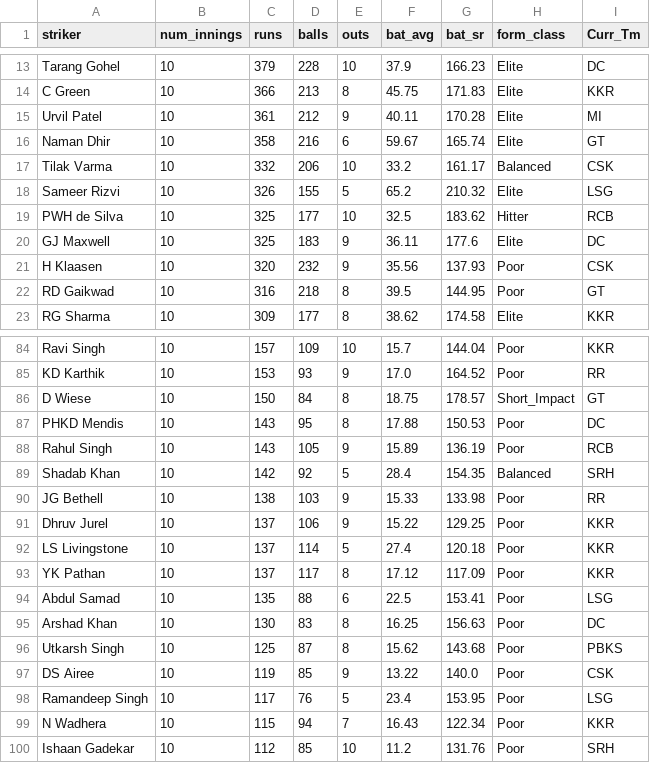
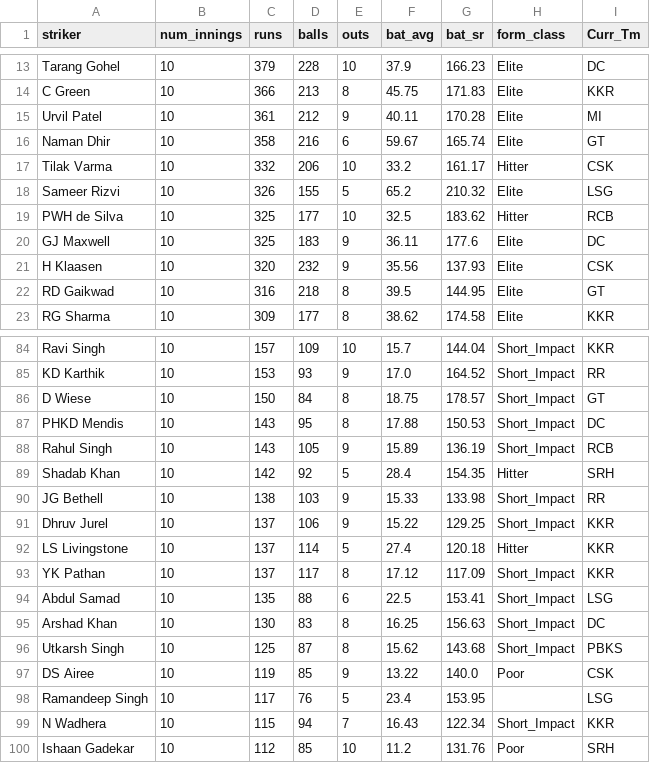
Before and after one commit to RoumyaDas/SPL, a CSV file: SPL/data/special_stats/tab30.csv, drawn as a sheet; only a part is shown, gaps mark what is left out; the diff covers the shown part only; the diff names each change by its address in the sheet, - before the commit and + after, or states it on an @@ line.

Commit message:
form class update

```diff
--- a/SPL/data/special_stats/tab30.csv
+++ b/SPL/data/special_stats/tab30.csv
-H17 (form_class): Balanced
+H17 (form_class): Hitter
-H21:H22 (form_class): Poor
+H21:H22 (form_class): Elite
-H84:H85 (form_class): Poor
+H84:H85 (form_class): Short_Impact
-H87:H88 (form_class): Poor
+H87:H88 (form_class): Short_Impact
-H89 (form_class): Balanced
+H89 (form_class): Hitter
-H90:H91 (form_class): Poor
+H90:H91 (form_class): Short_Impact
-H92 (form_class): Poor
+H92 (form_class): Hitter
-H93:H96 (form_class): Poor
+H93:H96 (form_class): Short_Impact
-H98 (form_class): Poor
+H98 (form_class): (empty)
-H99 (form_class): Poor
+H99 (form_class): Short_Impact
```
Also changed, not shown: 43 edited cells elsewhere in this file, SPL/data/Squads/DC.csv, SPL/data/Squads/KKR.csv, 4 other files.
